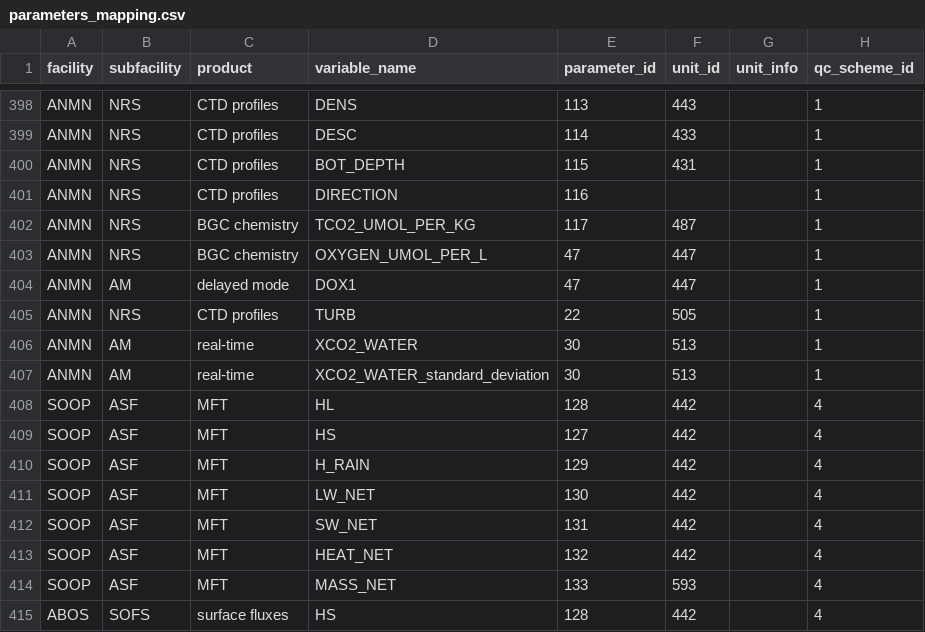
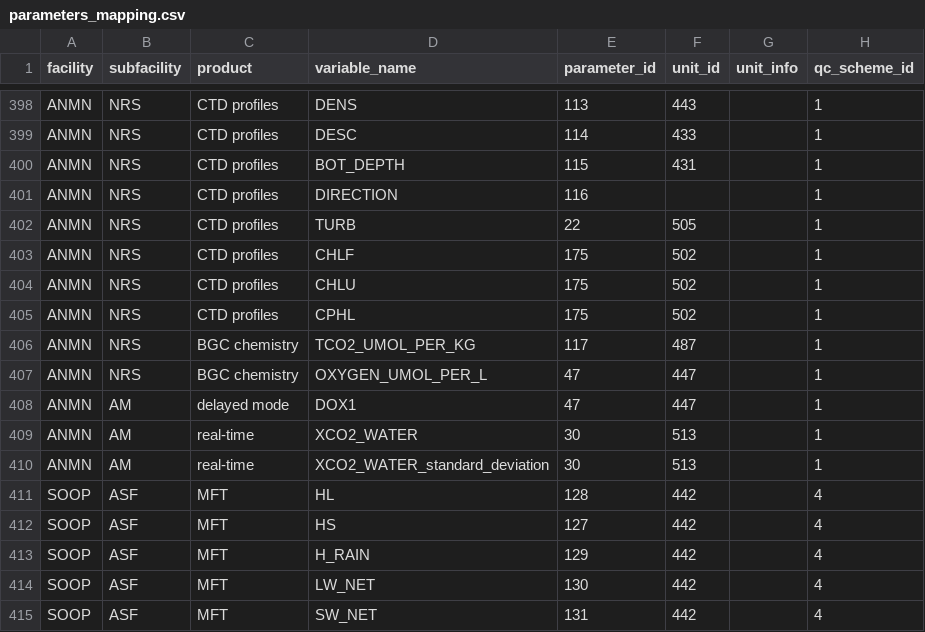
Before and after one commit to aodn/data-services, a CSV file: PARAMETERS_MAPPING/parameters_mapping.csv, drawn as a sheet; only a part is shown, gaps mark what is left out; the shorter side is filled out with more unchanged rows.

Commit message:
add chlorophyll variables to ANMN CTD profiles parameters

```diff
--- a/PARAMETERS_MAPPING/parameters_mapping.csv
+++ b/PARAMETERS_MAPPING/parameters_mapping.csv
@@ -401,2 +401,6 @@ ANMN;NRS;CTD profiles;BOT_DEPTH;115;431;;1
 ANMN;NRS;CTD profiles;DIRECTION;116;;;1
+ANMN;NRS;CTD profiles;TURB;22;505;;1
+ANMN;NRS;CTD profiles;CHLF;175;502;;1
+ANMN;NRS;CTD profiles;CHLU;175;502;;1
+ANMN;NRS;CTD profiles;CPHL;175;502;;1
 ANMN;NRS;BGC chemistry;TCO2_UMOL_PER_KG;117;487;;1
@@ -404,3 +408,2 @@ ANMN;NRS;BGC chemistry;OXYGEN_UMOL_PER_L;47;447;;1
 ANMN;AM;delayed mode;DOX1;47;447;;1
-ANMN;NRS;CTD profiles;TURB;22;505;;1
 ANMN;AM;real-time;XCO2_WATER;30;513;;1
```
Also changed, not shown: PARAMETERS_MAPPING/parameters.csv.
